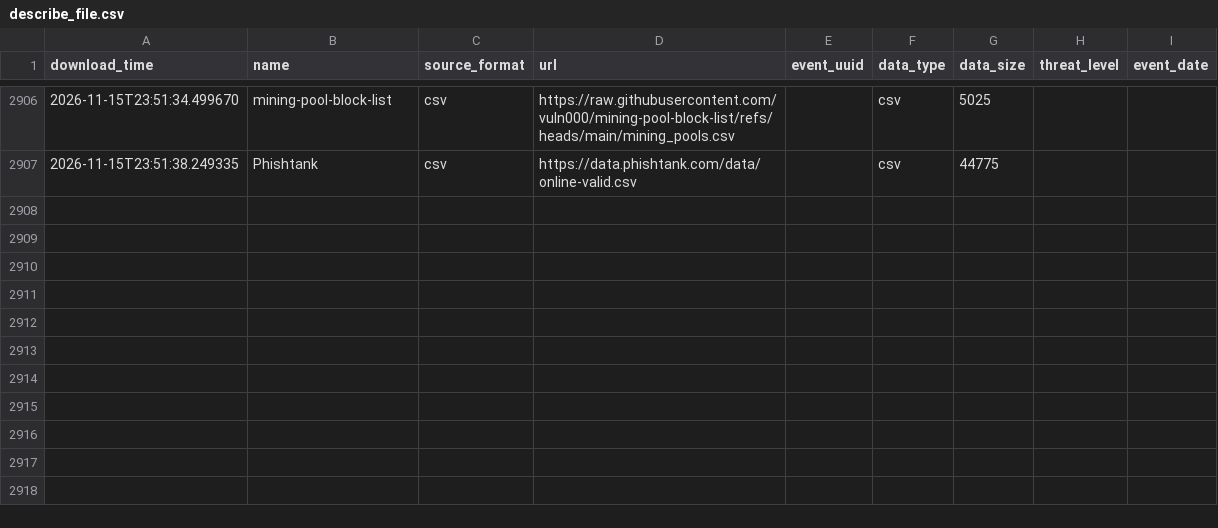
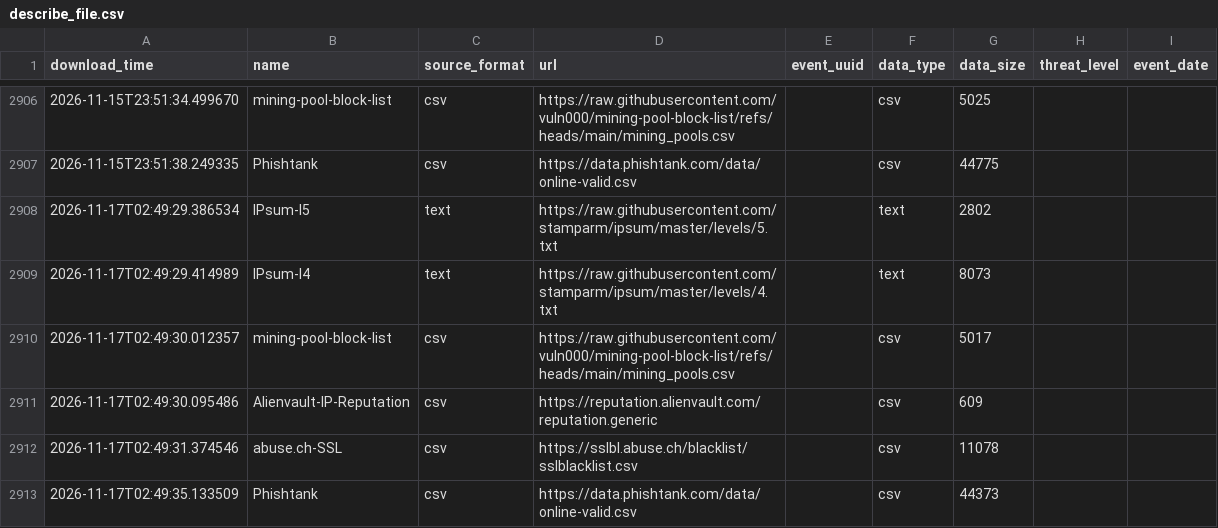
Before and after one commit to vuln000/FinalThreatFeed, a CSV file: output/describe_file.csv, drawn as a sheet; only a part is shown, gaps mark what is left out.

```diff
--- a/output/describe_file.csv
+++ b/output/describe_file.csv
@@ -2907 +2907,7 @@ download_time,name,source_format,url,event_uuid,data_type,data_size,threat_level
 2026-11-15T23:51:38.249335,Phishtank,csv,https://data.phishtank.com/data/online-valid.csv,,csv,44775,,
+2026-11-17T02:49:29.386534,IPsum-l5,text,https://raw.githubusercontent.com/stamparm/ipsum/master/levels/5.txt,,text,2802,,
+2026-11-17T02:49:29.414989,IPsum-l4,text,https://raw.githubusercontent.com/stamparm/ipsum/master/levels/4.txt,,text,8073,,
+2026-11-17T02:49:30.012357,mining-pool-block-list,csv,https://raw.githubusercontent.com/vuln000/mining-pool-block-list/refs/heads/main/mining_pools.csv,,csv,5017,,
+2026-11-17T02:49:30.095486,Alienvault-IP-Reputation,csv,https://reputation.alienvault.com/reputation.generic,,csv,609,,
+2026-11-17T02:49:31.374546,abuse.ch-SSL,csv,https://sslbl.abuse.ch/blacklist/sslblacklist.csv,,csv,11078,,
+2026-11-17T02:49:35.133509,Phishtank,csv,https://data.phishtank.com/data/online-valid.csv,,csv,44373,,
```
Also changed, not shown: 3 other files.
